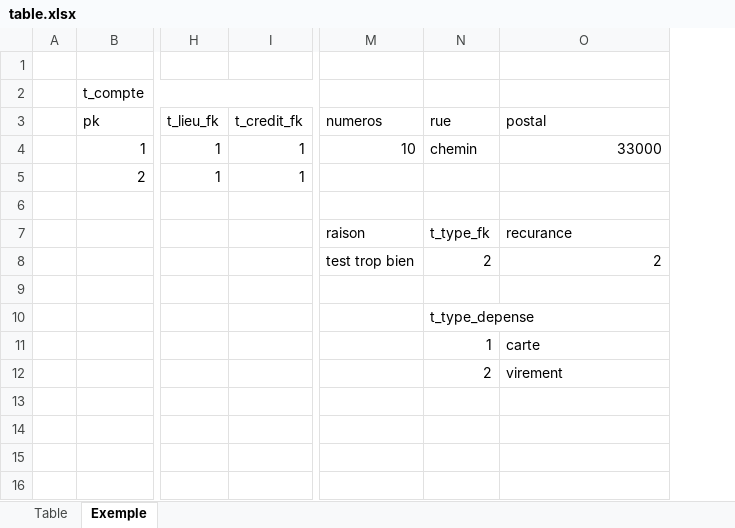
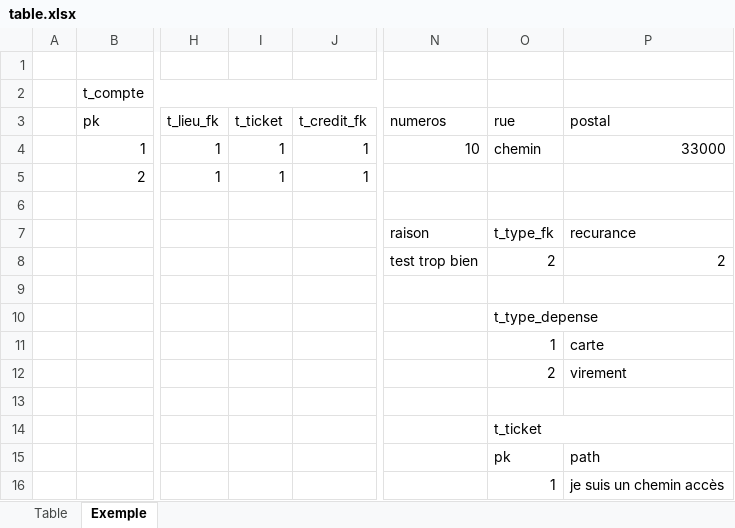
Before and after one commit to TheR7angelo/Myexpenses, an Excel workbook: table.xlsx, sheet Exemple, drawn as a sheet; only a part is shown, gaps mark what is left out; values as stored, in another font and other column widths than the file's, no cell formats; addresses are those after the commit; the diff names each change by its address in the sheet, - before the commit and + after, or states it on an @@ line.

```diff
--- a/table.xlsx (sheet Exemple)
+++ b/table.xlsx (sheet Exemple)
+column I (t_ticket), rows 4-5: 1 | 1
-O14 (rue): (empty)
+O14 (rue): t_ticket
+O14:P14 merged
-O15 (rue): (empty)
+O15 (rue): pk
-P15 (postal): (empty)
+P15 (postal): path
-O16 (rue): (empty)
+O16 (rue): 1
-P16 (postal): (empty)
+P16 (postal): je suis un chemin accès
```
Also changed, not shown: sheet Table, cell formats.
